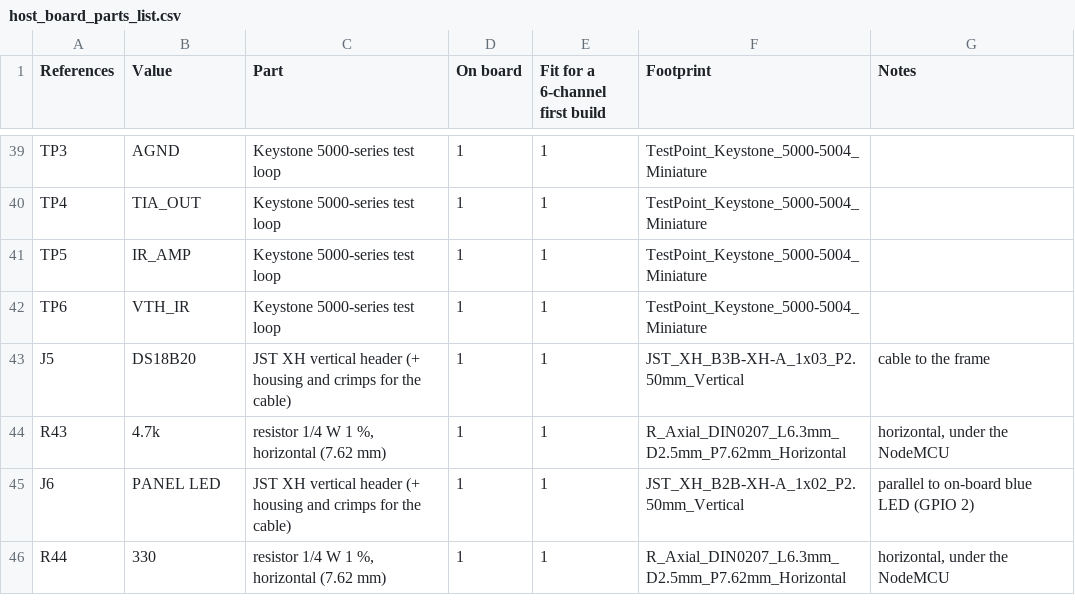
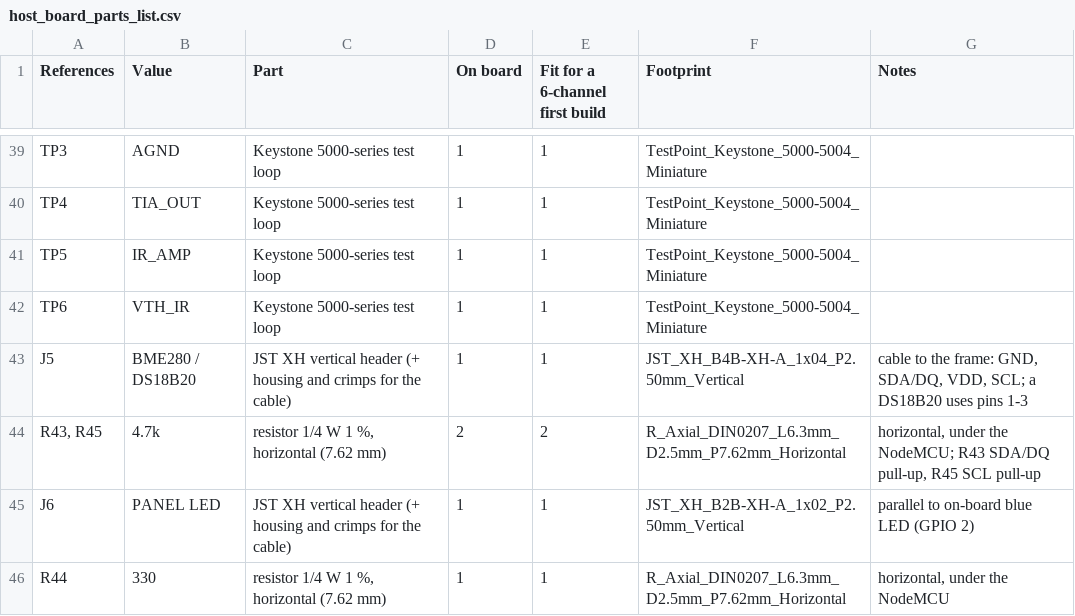
Before and after one commit to matjanss/opensight, a CSV file: hardware/host-board/host_board_parts_list.csv, drawn as a sheet; only a part is shown, gaps mark what is left out.

```diff
--- a/hardware/host-board/host_board_parts_list.csv
+++ b/hardware/host-board/host_board_parts_list.csv
@@ -42,4 +42,4 @@ TP5,IR_AMP,Keystone 5000-series test loop,1,1,TestPoint_Keystone_5000-5004_Minia
 TP6,VTH_IR,Keystone 5000-series test loop,1,1,TestPoint_Keystone_5000-5004_Miniature,
-J5,DS18B20,JST XH vertical header (+ housing and crimps for the cable),1,1,JST_XH_B3B-XH-A_1x03_P2.50mm_Vertical,cable to the frame
-R43,4.7k,"resistor 1/4 W 1 %, horizontal (7.62 mm)",1,1,R_Axial_DIN0207_L6.3mm_D2.5mm_P7.62mm_Horizontal,"horizontal, under the NodeMCU"
+J5,BME280 / DS18B20,JST XH vertical header (+ housing and crimps for the cable),1,1,JST_XH_B4B-XH-A_1x04_P2.50mm_Vertical,"cable to the frame: GND, SDA/DQ, VDD, SCL; a DS18B20 uses pins 1-3"
+"R43, R45",4.7k,"resistor 1/4 W 1 %, horizontal (7.62 mm)",2,2,R_Axial_DIN0207_L6.3mm_D2.5mm_P7.62mm_Horizontal,"horizontal, under the NodeMCU; R43 SDA/DQ pull-up, R45 SCL pull-up"
 J6,PANEL LED,JST XH vertical header (+ housing and crimps for the cable),1,1,JST_XH_B2B-XH-A_1x02_P2.50mm_Vertical,parallel to on-board blue LED (GPIO 2)
```
Also changed, not shown: 8 other files.
